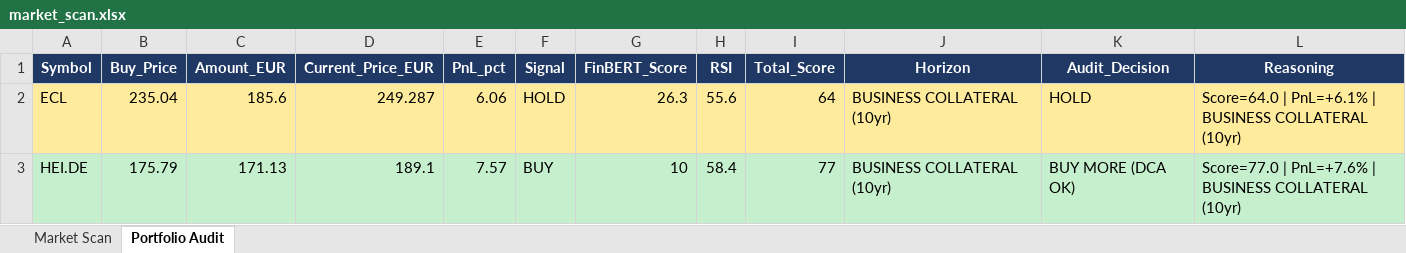
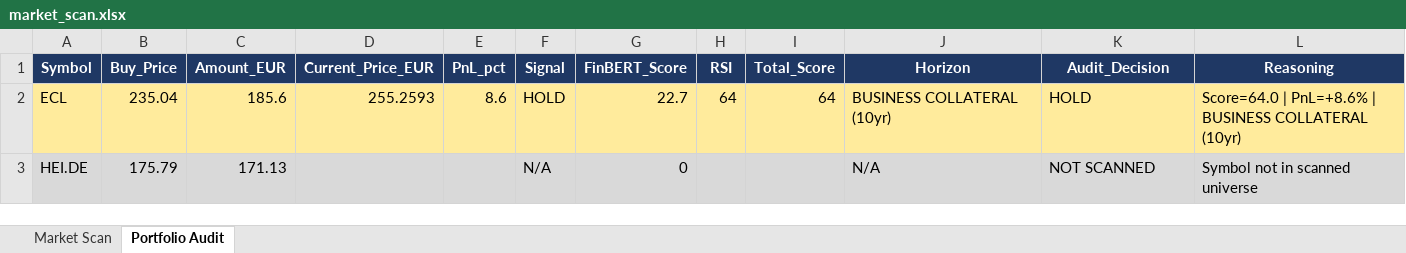
Before and after one commit to akmal523/quant, an Excel workbook: outputs/market_scan.xlsx, sheet Portfolio Audit, drawn as a sheet; values as stored, in another font and other column widths than the file's, no borders; the diff names each change by its address in the sheet, - before the commit and + after, or states it on an @@ line.

```diff
--- a/outputs/market_scan.xlsx (sheet Portfolio Audit)
+++ b/outputs/market_scan.xlsx (sheet Portfolio Audit)
-D2 (Current_Price_EUR): 249.287
+D2 (Current_Price_EUR): 255.2593
-E2 (PnL_pct): 6.06
+E2 (PnL_pct): 8.6
-G2 (FinBERT_Score): 26.3
+G2 (FinBERT_Score): 22.7
-H2 (RSI): 55.6
+H2 (RSI): 64
-L2 (Reasoning): Score=64.0 | PnL=+6.1% | BUSINESS…
+L2 (Reasoning): Score=64.0 | PnL=+8.6% | BUSINESS…
-D3 (Current_Price_EUR): 189.1
+D3 (Current_Price_EUR): (empty)
-E3 (PnL_pct): 7.57
+E3 (PnL_pct): (empty)
-F3 (Signal): BUY
+F3 (Signal): N/A
-G3 (FinBERT_Score): 10
+G3 (FinBERT_Score): 0
-H3 (RSI): 58.4
+H3 (RSI): (empty)
-I3 (Total_Score): 77
+I3 (Total_Score): (empty)
-J3 (Horizon): BUSINESS COLLATERAL (10yr)
+J3 (Horizon): N/A
-K3 (Audit_Decision): BUY MORE (DCA OK)
+K3 (Audit_Decision): NOT SCANNED
-L3 (Reasoning): Score=77.0 | PnL=+7.6% | BUSINESS COLLATERAL (10yr)
+L3 (Reasoning): Symbol not in scanned universe
```
Also changed, not shown: sheet Market Scan, 4 other files.
